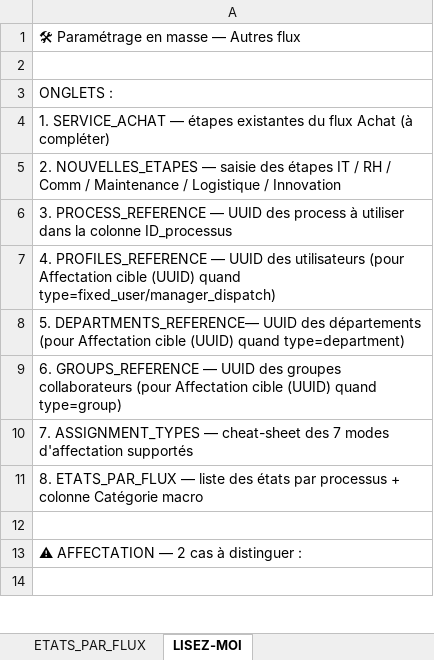
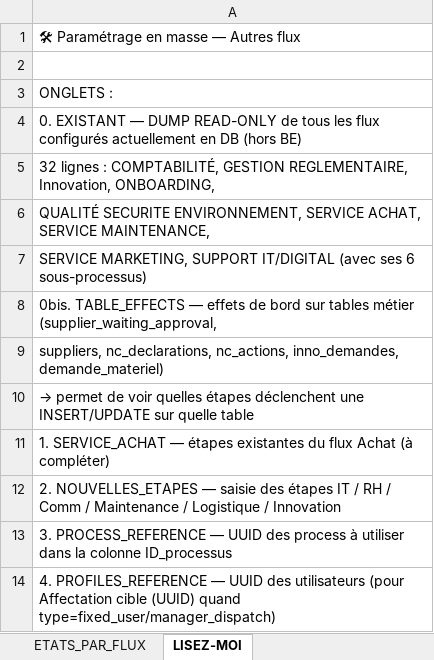
Before and after one commit to VALENTIN44220/keon-outil-de-gestion-de-tache, an Excel workbook: AUTRES_FLUX_parametrage.xlsx, sheet LISEZ-MOI, drawn as a sheet; only a part is shown; the shorter side is filled out with more unchanged rows; values as stored, in another font and other column widths than the file's, no borders; the diff names each change by its address in the sheet, - before the commit and + after, or states it on an @@ line.

```diff
--- a/AUTRES_FLUX_parametrage.xlsx (sheet LISEZ-MOI)
+++ b/AUTRES_FLUX_parametrage.xlsx (sheet LISEZ-MOI)
+row 4: 0. EXISTANT — DUMP READ-ONLY de tous les flux configurés actuellement en DB (hors BE)
+row 5: 32 lignes : COMPTABILITÉ, GESTION REGLEMENTAIRE, Innovation, ONBOARDING,
+row 6: QUALITÉ SECURITE ENVIRONNEMENT, SERVICE ACHAT, SERVICE MAINTENANCE,
+row 7: SERVICE MARKETING, SUPPORT IT/DIGITAL (avec ses 6 sous-processus)
+row 8: 0bis. TABLE_EFFECTS — effets de bord sur tables métier (supplier_waiting_approval,
+row 9: suppliers, nc_declarations, nc_actions, inno_demandes, demande_materiel)
+row 10: → permet de voir quelles étapes déclenchent une INSERT/UPDATE sur quelle table
```
Also changed, not shown: other sheet tabs, 2 other files.
